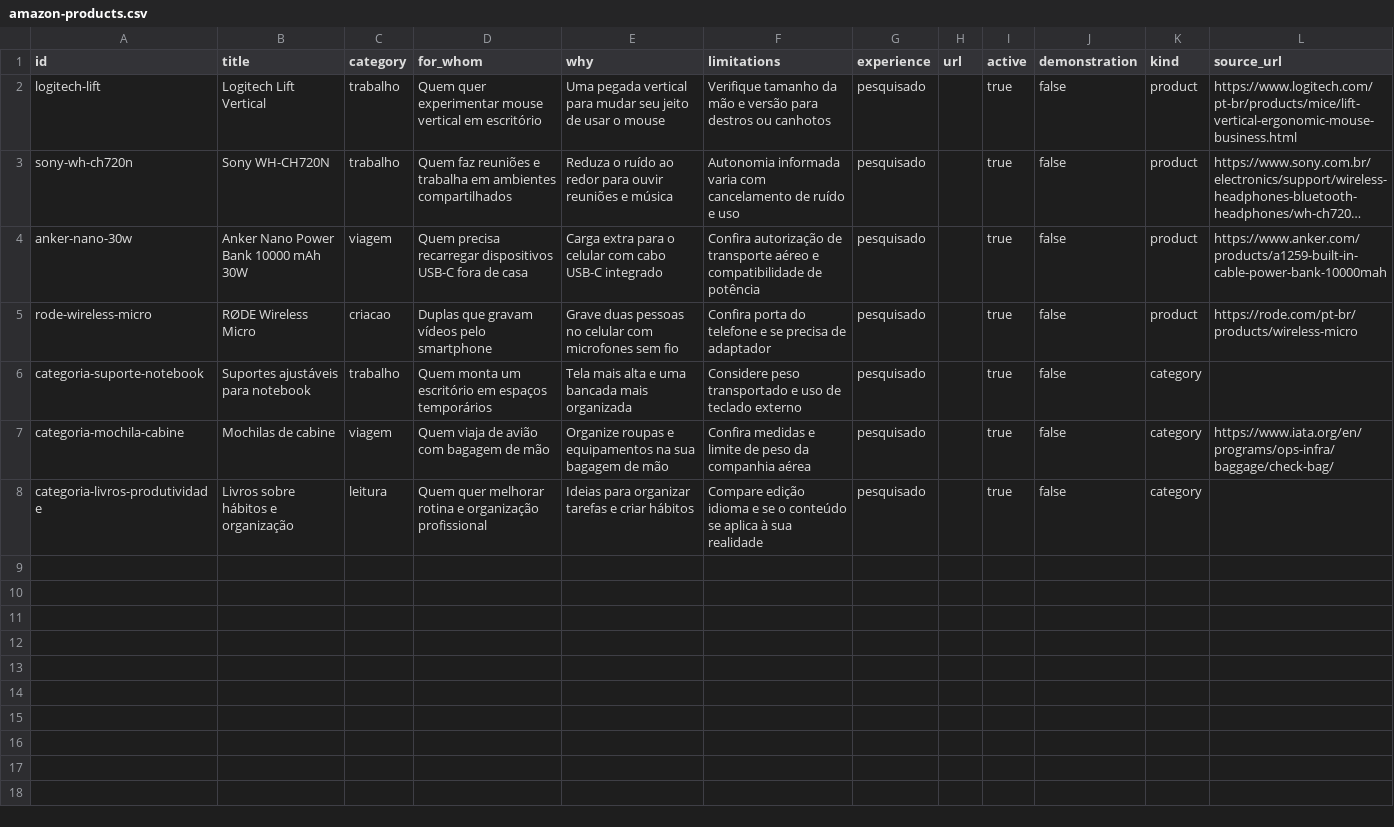
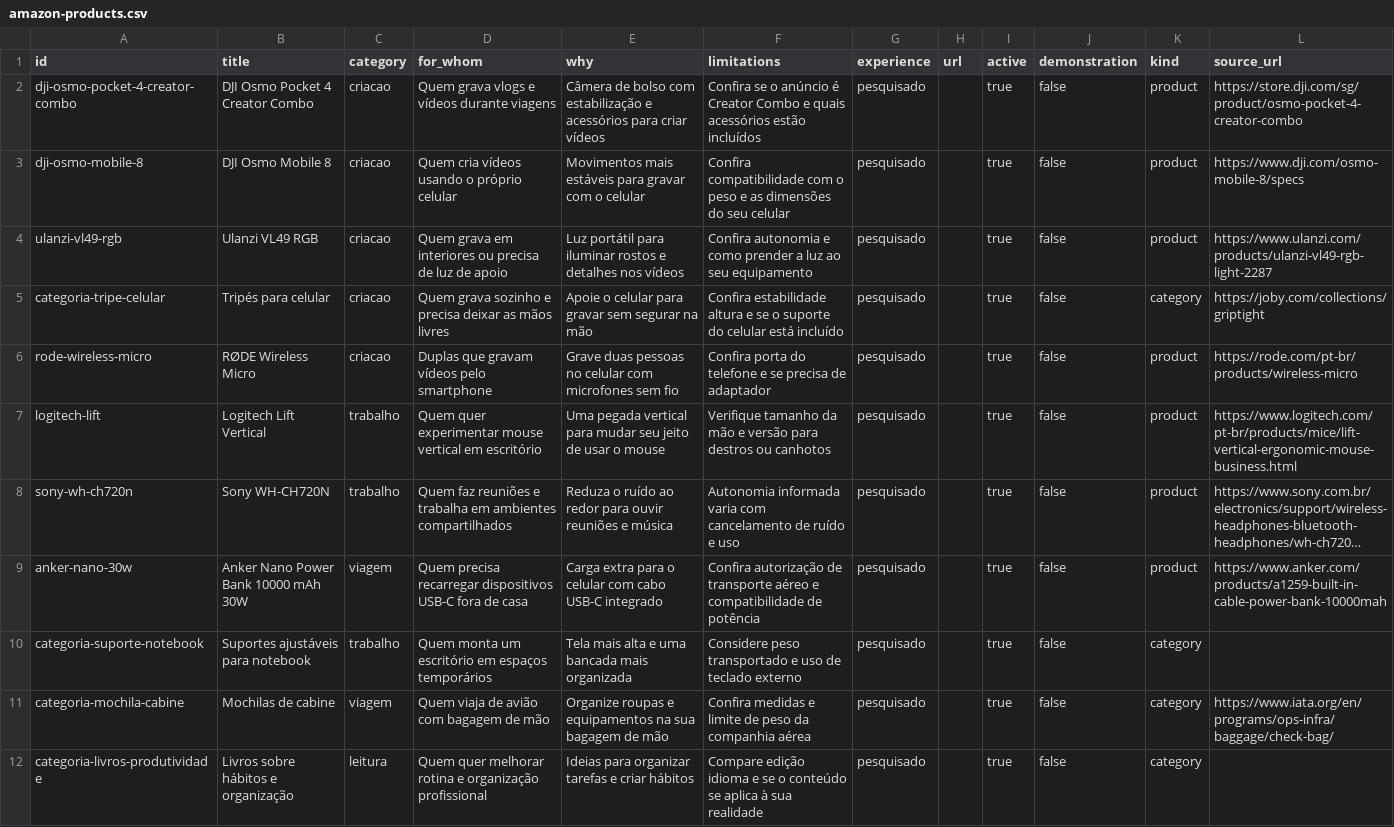
Before and after one commit to tiagomrodrigues0201-blip/talkglobal-site, a CSV file: data/amazon-products.csv, drawn as a sheet; long unchanged cells end in …; the diff names each change by its address in the sheet, - before the commit and + after, or states it on an @@ line.

Commit message:
Add verified creator camera, phone gimbal, lighting and tripod recommendations

```diff
--- a/data/amazon-products.csv
+++ b/data/amazon-products.csv
+row 2: dji-osmo-pocket-4-creator-combo | DJI Osmo Pocket 4 Creator Combo | criacao | Quem grava vlogs e vídeos durante viagens | Câmera de bolso com estabilização e acessórios para criar vídeos | Confira se o anúncio é Creator Combo e quais acessórios estão incluídos | pesquisado |  | true | false | product | https://store.dji.com/sg/product/osmo-pocket-4-creator-combo
+row 3: dji-osmo-mobile-8 | DJI Osmo Mobile 8 | criacao | Quem cria vídeos usando o próprio celular | Movimentos mais estáveis para gravar com o celular | Confira compatibilidade com o peso e as dimensões do seu celular | pesquisado |  | true | false | product | https://www.dji.com/osmo-mobile-8/specs
+row 4: ulanzi-vl49-rgb | Ulanzi VL49 RGB | criacao | Quem grava em interiores ou precisa de luz de apoio | Luz portátil para iluminar rostos e detalhes nos vídeos | Confira autonomia e como prender a luz ao seu equipamento | pesquisado |  | true | false | product | https://www.ulanzi.com/products/ulanzi-vl49-rgb-light-2287
+row 5: categoria-tripe-celular | Tripés para celular | criacao | Quem grava sozinho e precisa deixar as mãos livres | Apoie o celular para gravar sem segurar na mão | Confira estabilidade altura e se o suporte do celular está incluído | pesquisado |  | true | false | category | https://joby.com/collections/griptight
@@ row 5 moved to row 6: rode-wireless-micro @@
```
Also changed, not shown: 7 other files.
